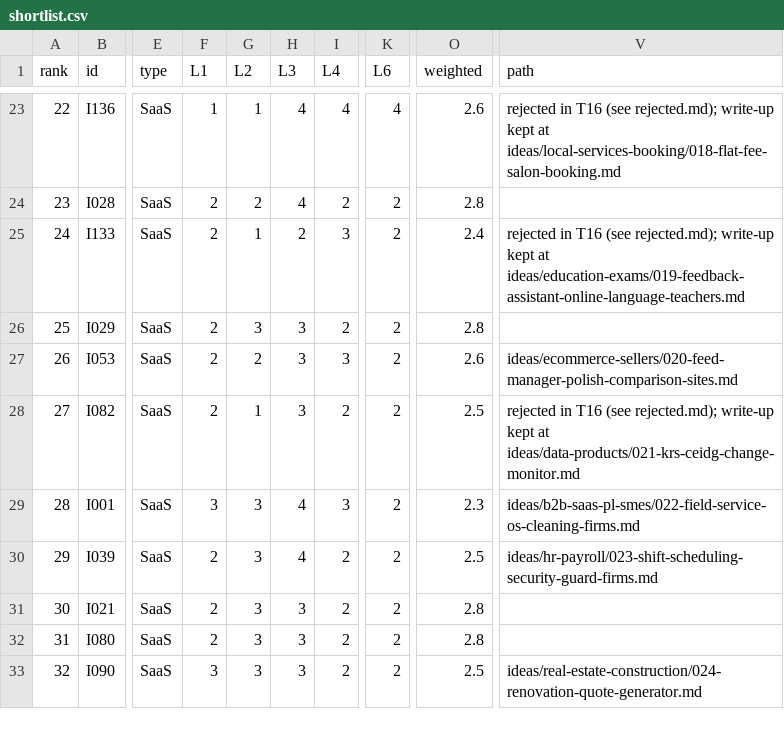
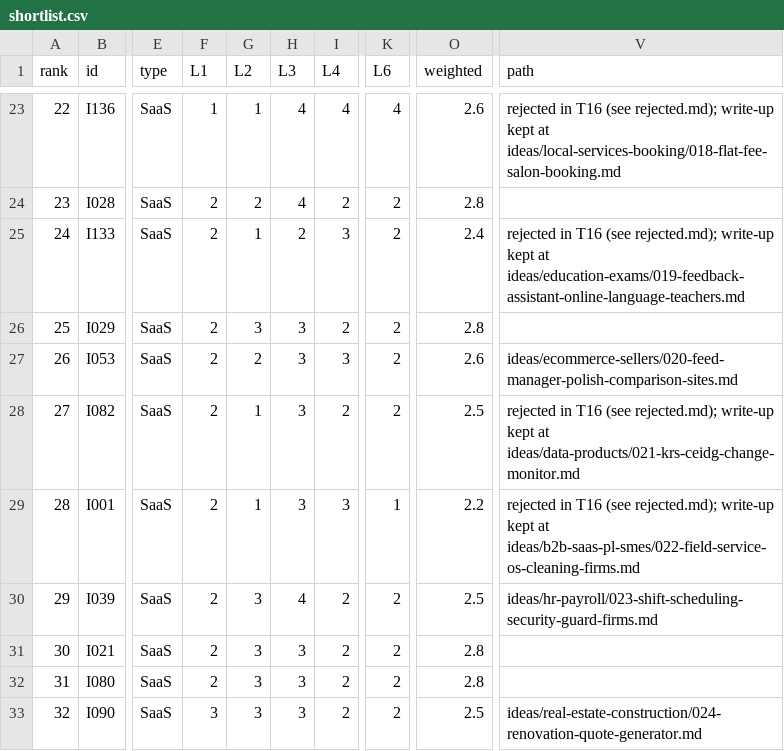
Before and after one commit to thobho/automated, a CSV file: projects/idea-generator/ideas/shortlist.csv, drawn as a sheet; only a part is shown, gaps mark what is left out; the diff names each change by its address in the sheet, - before the commit and + after, or states it on an @@ line.

```diff
--- a/projects/idea-generator/ideas/shortlist.csv
+++ b/projects/idea-generator/ideas/shortlist.csv
-F29 (L1): 3
+F29 (L1): 2
-G29 (L2): 3
+G29 (L2): 1
-H29 (L3): 4
+H29 (L3): 3
-K29 (L6): 2
+K29 (L6): 1
-O29 (weighted): 2.3
+O29 (weighted): 2.2
-V29 (path): ideas/b2b-saas-pl-smes/022-field-service-os-cleaning-firms.md
+V29 (path): rejected in T16 (see rejected.md); write-up kept at ideas/b2b-saas-pl-smes/022-field-service-os-cleaning-firms.md
```
Also changed, not shown: 4 other files.
